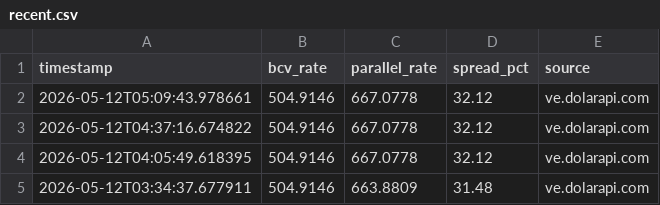
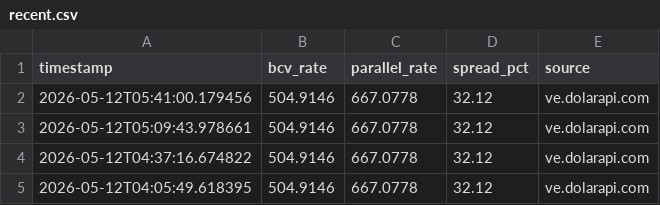
Before and after one commit to lucaleoklar-droid/Venezuela-currency-agent, a CSV file: data/recent.csv, drawn as a sheet; only a part is shown; the shorter side is filled out with more unchanged rows; the diff names each change by its address in the sheet, - before the commit and + after, or states it on an @@ line.

Commit message:
Data update 2026-05-12 05:41 UTC

```diff
--- a/data/recent.csv
+++ b/data/recent.csv
+row 2: 2026-05-12T05:41:00.179456 | 504.9146 | 667.0778 | 32.12 | ve.dolarapi.com
```
